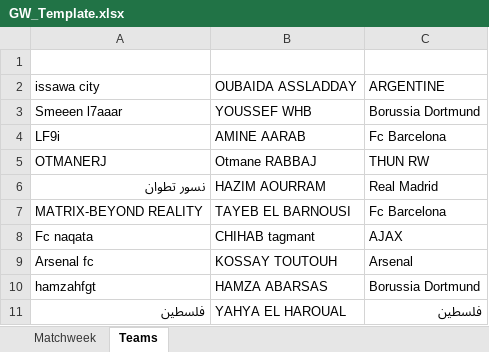
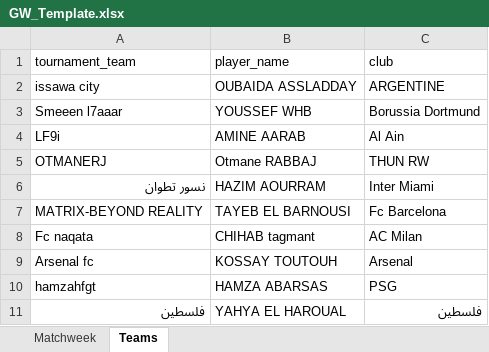
Before and after one commit to Oubaidasl/pli-d-amine, an Excel workbook: public/assets/results/GW_Template.xlsx, sheet Teams, drawn as a sheet; values as stored, in another font and other column widths than the file's, no borders; table styles not drawn; the diff names each change by its address in the sheet, - before the commit and + after, or states it on an @@ line.

```diff
--- a/public/assets/results/GW_Template.xlsx (sheet Teams)
+++ b/public/assets/results/GW_Template.xlsx (sheet Teams)
@@ A1:C1 bold: on → off, text colour: #FFFFFF → black @@
-C4: Fc Barcelona
+C4: Al Ain
-C6: Real Madrid
+C6: Inter Miami
-C8: AJAX
+C8: AC Milan
-C10: Borussia Dortmund
+C10: PSG
```
Also changed, not shown: sheet Matchweek, 36 other files.
